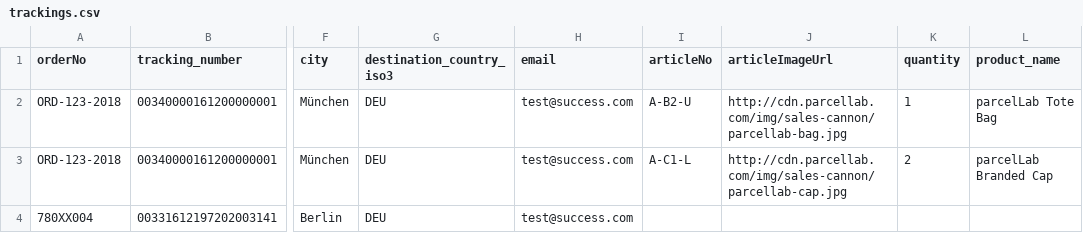
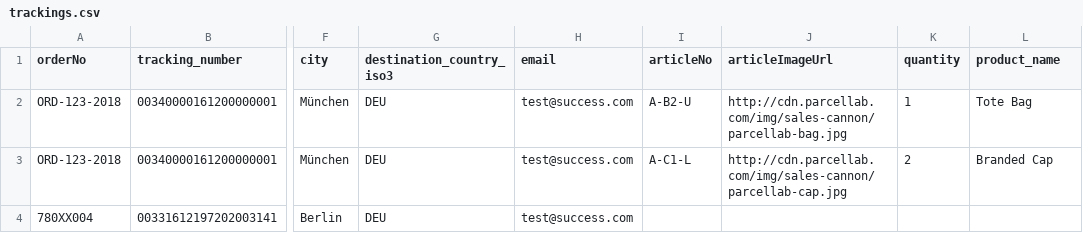
Before and after one commit to vishalrajole/ordertracking, a CSV file: mocks/trackings.csv, drawn as a sheet; only a part is shown, gaps mark what is left out; the diff names each change by its address in the sheet, - before the commit and + after, or states it on an @@ line.

Commit message:
clean up

```diff
--- a/mocks/trackings.csv
+++ b/mocks/trackings.csv
-L2 (product_name): parcelLab Tote Bag
+L2 (product_name): Tote Bag
-L3 (product_name): parcelLab Branded Cap
+L3 (product_name): Branded Cap
```
